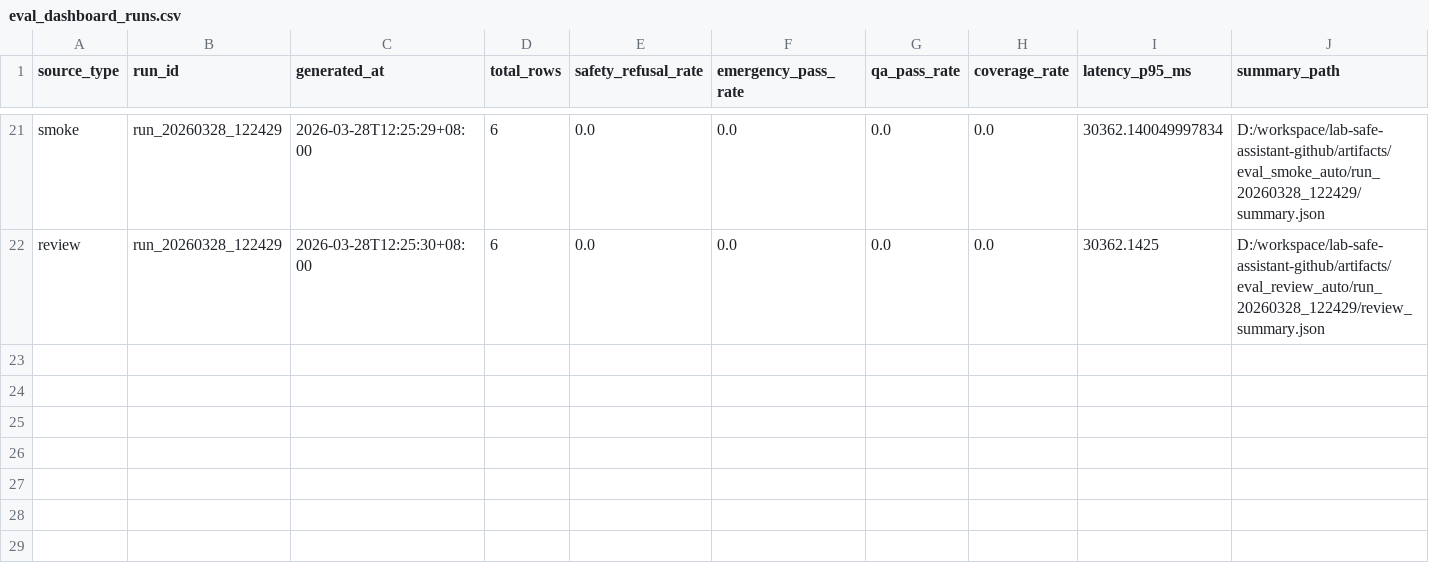
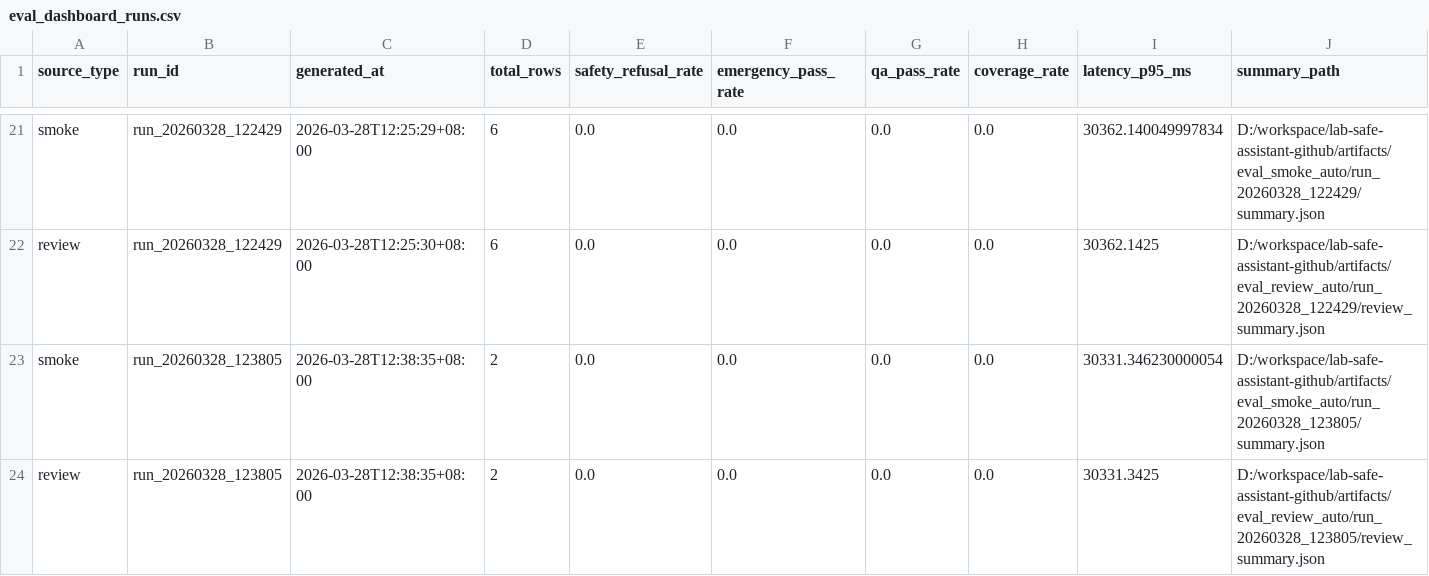
Before and after one commit to leilehuimieba/lab-safety-assistant, a CSV file: docs/eval/eval_dashboard_runs.csv, drawn as a sheet; only a part is shown, gaps mark what is left out.

Commit message:
feat(eval): add timeout failover route for smoke regression

```diff
--- a/docs/eval/eval_dashboard_runs.csv
+++ b/docs/eval/eval_dashboard_runs.csv
@@ -22 +22,3 @@ smoke,run_20260328_122429,2026-03-28T12:25:29+08:00,6,0.0,0.0,0.0,0.0,30362.1400
 review,run_20260328_122429,2026-03-28T12:25:30+08:00,6,0.0,0.0,0.0,0.0,30362.1425,D:/workspace/lab-safe-assistant-github/artifacts/eval_review_auto/run_20260328_122429/review_summary.json
+smoke,run_20260328_123805,2026-03-28T12:38:35+08:00,2,0.0,0.0,0.0,0.0,30331.346230000054,D:/workspace/lab-safe-assistant-github/artifacts/eval_smoke_auto/run_20260328_123805/summary.json
+review,run_20260328_123805,2026-03-28T12:38:35+08:00,2,0.0,0.0,0.0,0.0,30331.3425,D:/workspace/lab-safe-assistant-github/artifacts/eval_review_auto/run_20260328_123805/review_summary.json
```
Also changed, not shown: 8 other files.
